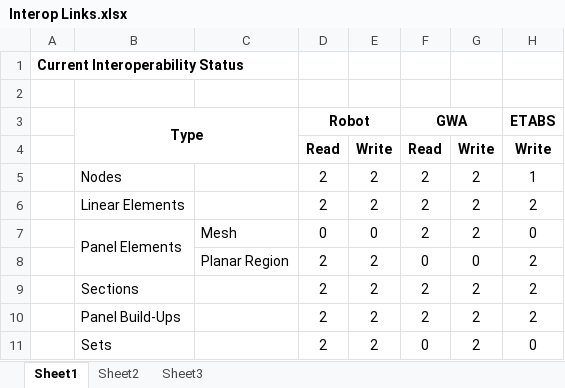
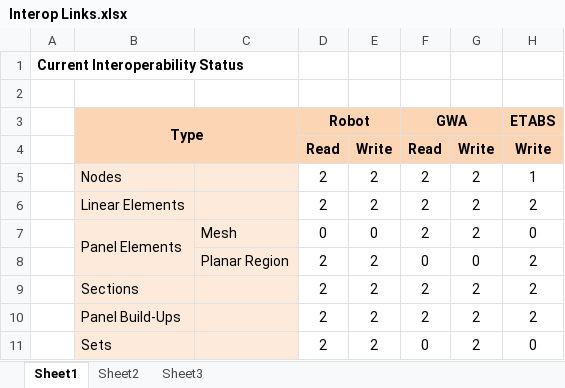
Before and after one commit to pnjeffries/Nucleus, an Excel workbook: Documentation/Interop Links.xlsx, sheet Sheet1, drawn as a sheet; values as stored, in another font and other column widths than the file's, no borders; conditional formats not drawn; the diff names each change by its address in the sheet, - before the commit and + after, or states it on an @@ line.

```diff
--- a/Documentation/Interop Links.xlsx (sheet Sheet1)
+++ b/Documentation/Interop Links.xlsx (sheet Sheet1)
-B3:H4 fill: none
+B3:H4 fill: #FCD5B5
-B5:C11 fill: none
+B5:C11 fill: #FDEADA
```
Also changed, not shown: 12 other files.
